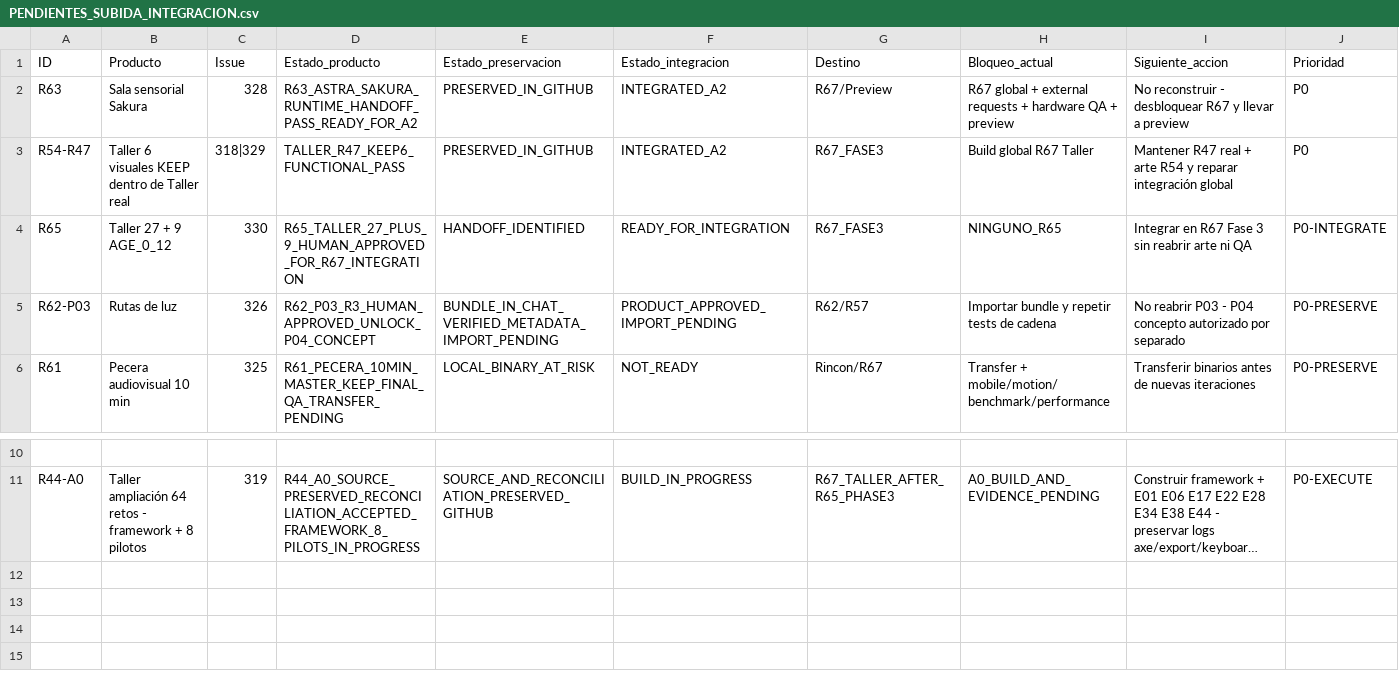
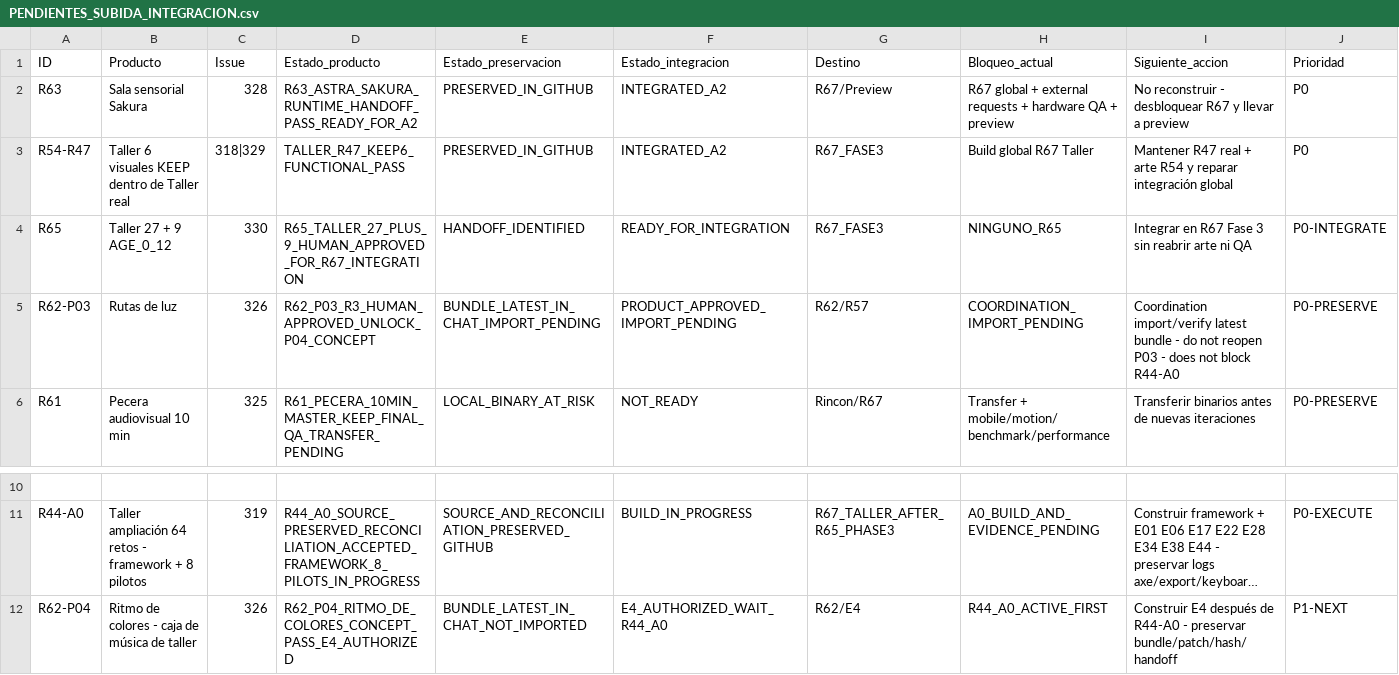
Before and after one commit to mruizwow-bit/irisgreen, a CSV file: COORDINACION_IRIS_GREEN/CONTROL/PENDIENTES_SUBIDA_INTEGRACION.csv, drawn as a sheet; only a part is shown, gaps mark what is left out; long unchanged cells end in …; rows hold the shown columns only; the diff names each change by its address in the sheet, - before the commit and + after, or states it on an @@ line.

```diff
--- a/COORDINACION_IRIS_GREEN/CONTROL/PENDIENTES_SUBIDA_INTEGRACION.csv
+++ b/COORDINACION_IRIS_GREEN/CONTROL/PENDIENTES_SUBIDA_INTEGRACION.csv
-E5 (Estado_preservacion): BUNDLE_IN_CHAT_VERIFIED_METADATA_IMPORT_PENDING
+E5 (Estado_preservacion): BUNDLE_LATEST_IN_CHAT_IMPORT_PENDING
-H5 (Bloqueo_actual): Importar bundle y repetir tests de cadena
+H5 (Bloqueo_actual): COORDINATION_IMPORT_PENDING
-I5 (Siguiente_accion): No reabrir P03 - P04 concepto autorizado por separado
+I5 (Siguiente_accion): Coordination import/verify latest bundle - do not reopen P03 - does not block R44-A0
+row 12: R62-P04 | Ritmo de colores - caja de música de taller | 326 | R62_P04_RITMO_DE_COLORES_CONCEPT_PASS_E4_AUTHORIZED | BUNDLE_LATEST_IN_CHAT_NOT_IMPORTED | E4_AUTHORIZED_WAIT_R44_A0 | R62/E4 | R44_A0_ACTIVE_FIRST | Construir E4 después de R44-A0 - preservar bundle/patch/hash/handoff | P1-NEXT
```
Also changed, not shown: COORDINACION_IRIS_GREEN/CONTROL/ESTADO_TRABAJOS.csv, 9 other files.
